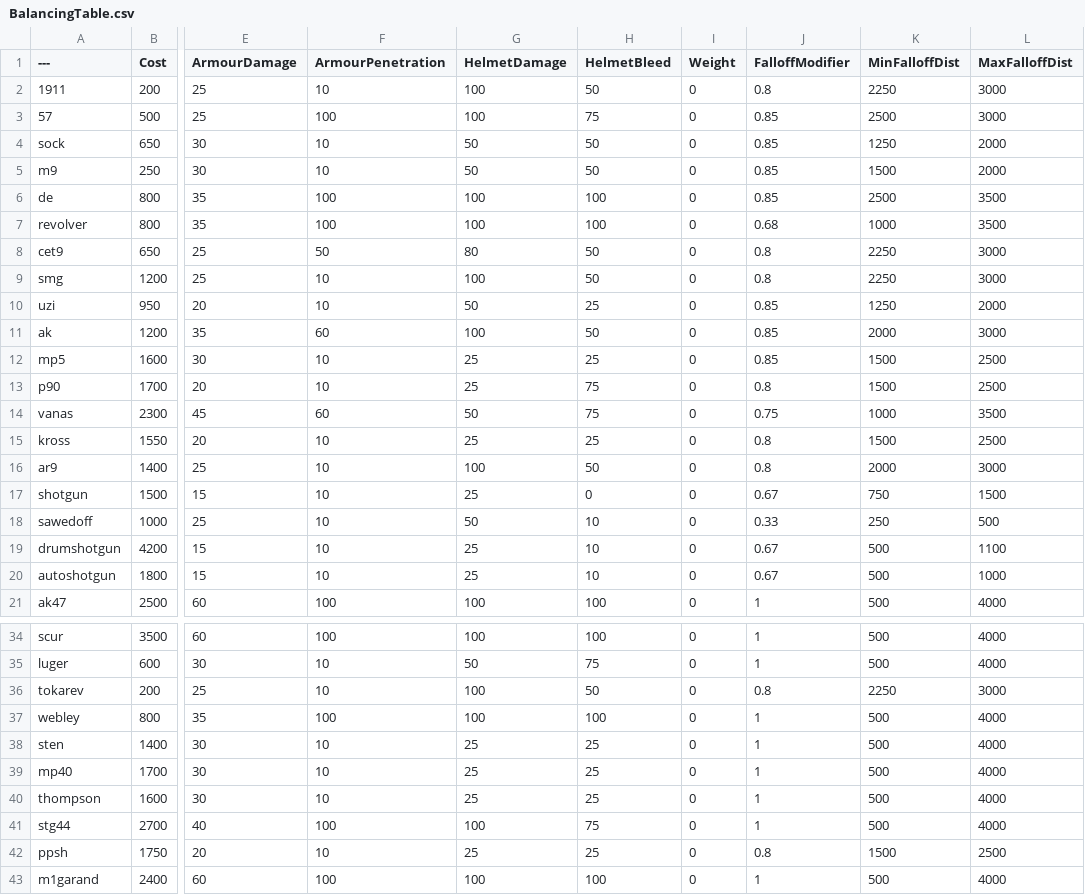
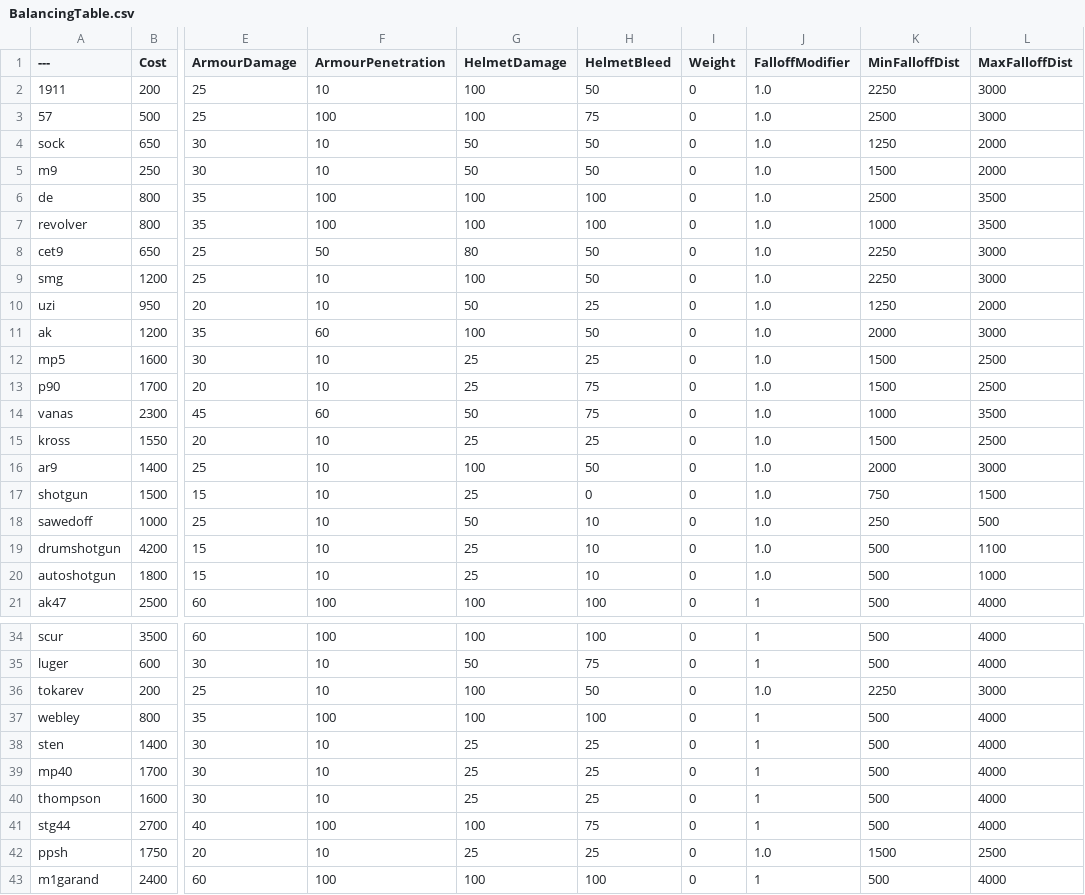
Before and after one commit to Greendayle/instagibPavlov, a CSV file: BalancingTable.csv, drawn as a sheet; only a part is shown, gaps mark what is left out; the diff covers the shown part only; the diff names each change by its address in the sheet, - before the commit and + after, or states it on an @@ line.

Commit message:
Update BalancingTable.csv

```diff
--- a/BalancingTable.csv
+++ b/BalancingTable.csv
-J2 (FalloffModifier): 0.8
+J2 (FalloffModifier): 1.0
-J3:J6 (FalloffModifier): 0.85
+J3:J6 (FalloffModifier): 1.0
-J7 (FalloffModifier): 0.68
+J7 (FalloffModifier): 1.0
-J8:J9 (FalloffModifier): 0.8
+J8:J9 (FalloffModifier): 1.0
-J10:J12 (FalloffModifier): 0.85
+J10:J12 (FalloffModifier): 1.0
-J13 (FalloffModifier): 0.8
+J13 (FalloffModifier): 1.0
-J14 (FalloffModifier): 0.75
+J14 (FalloffModifier): 1.0
-J15:J16 (FalloffModifier): 0.8
+J15:J16 (FalloffModifier): 1.0
-J17 (FalloffModifier): 0.67
+J17 (FalloffModifier): 1.0
-J18 (FalloffModifier): 0.33
+J18 (FalloffModifier): 1.0
-J19:J20 (FalloffModifier): 0.67
+J19:J20 (FalloffModifier): 1.0
-J36 (FalloffModifier): 0.8
+J36 (FalloffModifier): 1.0
-J42 (FalloffModifier): 0.8
+J42 (FalloffModifier): 1.0
```
Also changed, not shown: 3 edited cells elsewhere in this file.
